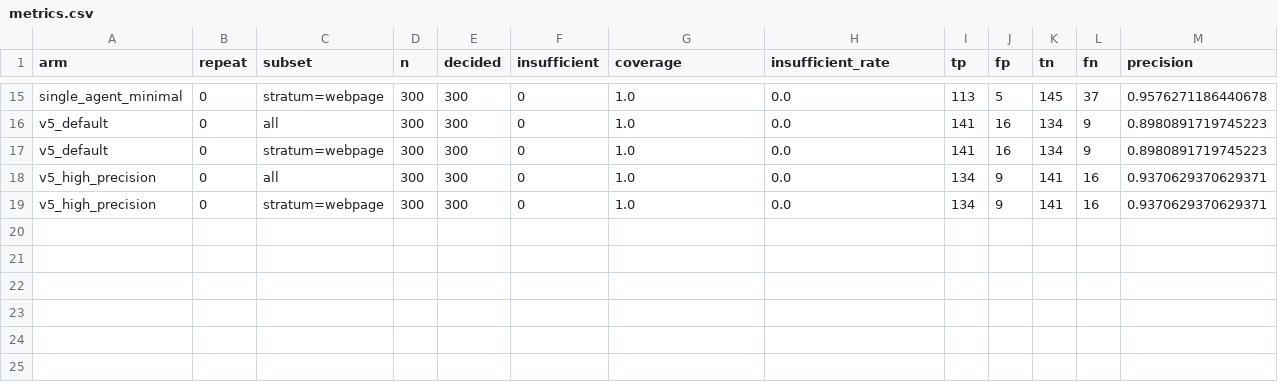
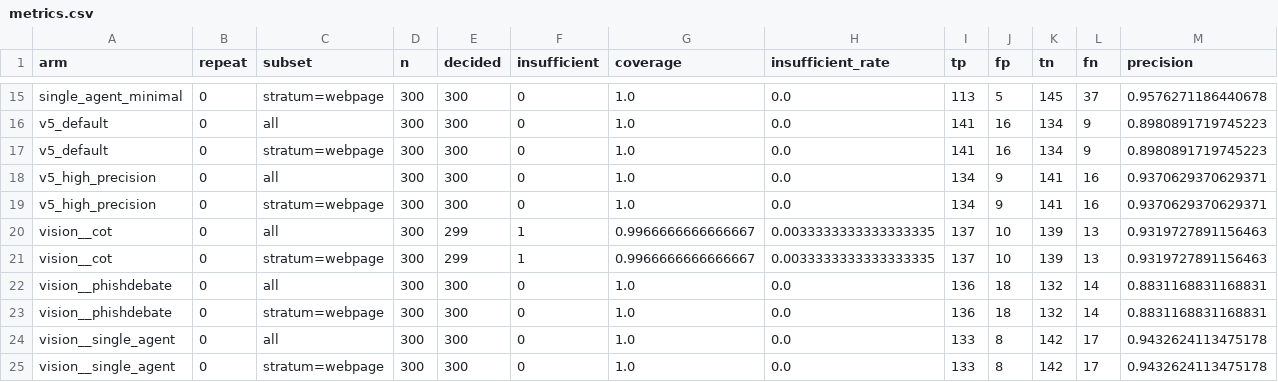
Before and after one commit to SupaOhm/MA-ZeroPhish-Experiments, a CSV file: experiments/results_gpt4omini/v5_precision_p1/dev/metrics.csv, drawn as a sheet; only a part is shown, gaps mark what is left out; rows hold the shown columns only; the diff names each change by its address in the sheet, - before the commit and + after, or states it on an @@ line.

```diff
--- a/experiments/results_gpt4omini/v5_precision_p1/dev/metrics.csv
+++ b/experiments/results_gpt4omini/v5_precision_p1/dev/metrics.csv
+row 20: vision__cot | 0 | all | 300 | 299 | 1 | 0.9966666666666667 | 0.0033333333333333335 | 137 | 10 | 139 | 13 | 0.9319727891156463
+row 21: vision__cot | 0 | stratum=webpage | 300 | 299 | 1 | 0.9966666666666667 | 0.0033333333333333335 | 137 | 10 | 139 | 13 | 0.9319727891156463
+row 22: vision__phishdebate | 0 | all | 300 | 300 | 0 | 1.0 | 0.0 | 136 | 18 | 132 | 14 | 0.8831168831168831
+row 23: vision__phishdebate | 0 | stratum=webpage | 300 | 300 | 0 | 1.0 | 0.0 | 136 | 18 | 132 | 14 | 0.8831168831168831
+row 24: vision__single_agent | 0 | all | 300 | 300 | 0 | 1.0 | 0.0 | 133 | 8 | 142 | 17 | 0.9432624113475178
+row 25: vision__single_agent | 0 | stratum=webpage | 300 | 300 | 0 | 1.0 | 0.0 | 133 | 8 | 142 | 17 | 0.9432624113475178
```
Also changed, not shown: experiments/results_gpt4omini/v5_precision_p1/dev/comparisons.csv, 3 other files.
